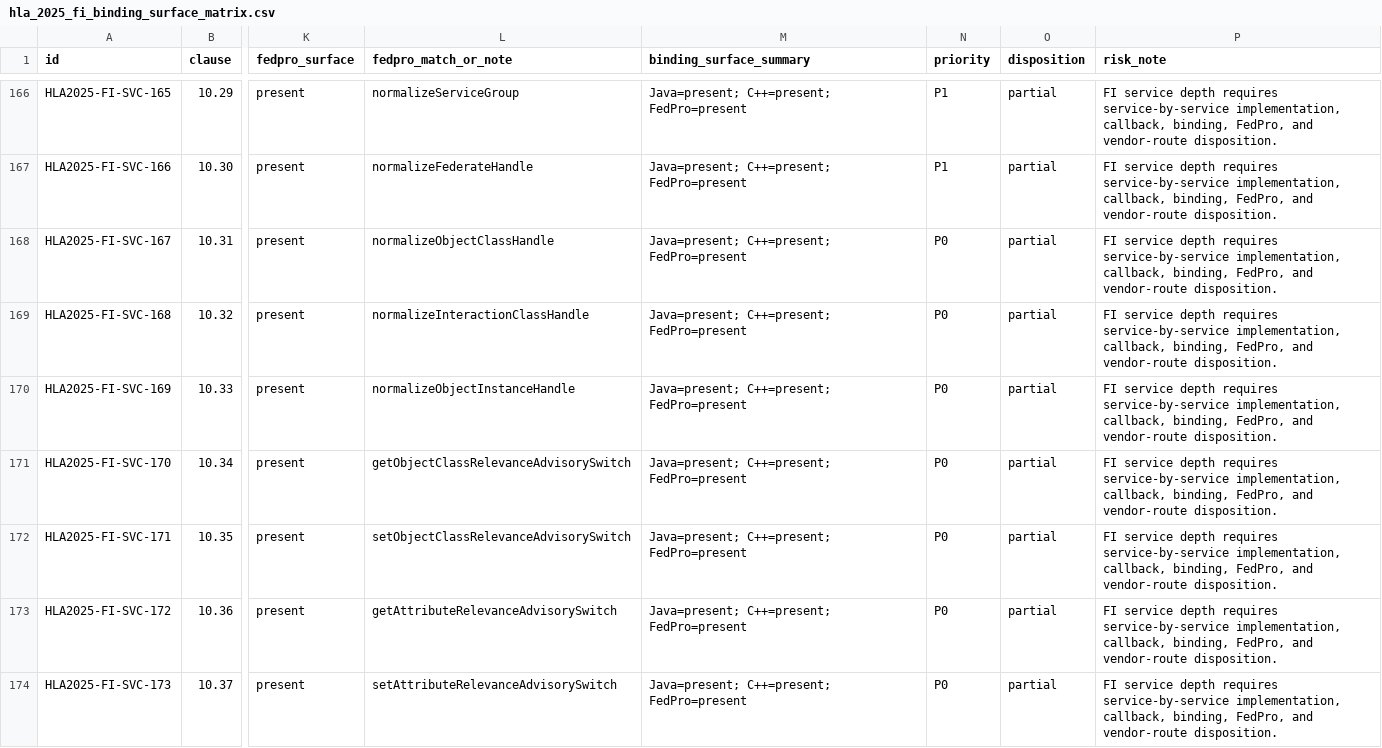
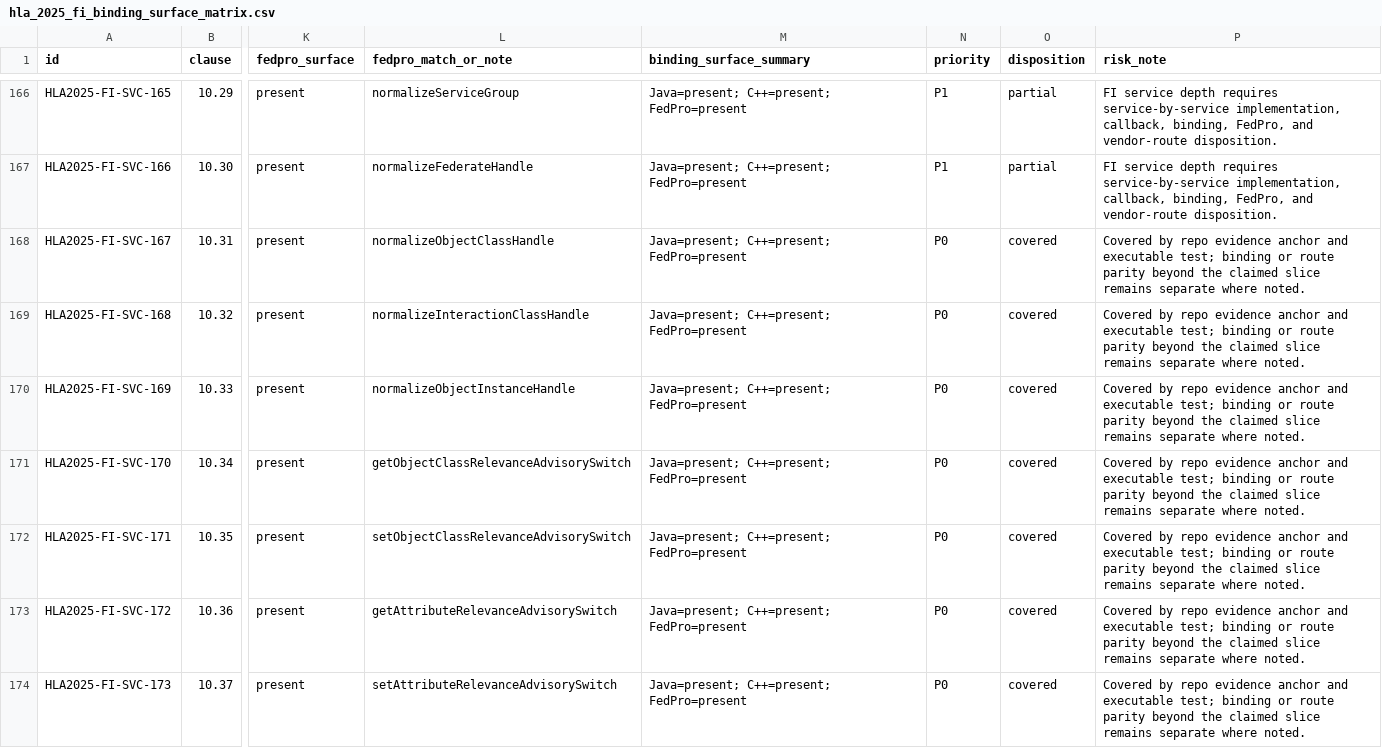
Before and after one commit to sheepfling/sturdy-broccoli, a CSV file: requirements/2025/harmonization/hla_2025_fi_binding_surface_matrix.csv, drawn as a sheet; only a part is shown, gaps mark what is left out; the diff covers the shown part only; the diff names each change by its address in the sheet, - before the commit and + after, or states it on an @@ line.

```diff
--- a/requirements/2025/harmonization/hla_2025_fi_binding_surface_matrix.csv
+++ b/requirements/2025/harmonization/hla_2025_fi_binding_surface_matrix.csv
-O168:O174 (disposition): partial
+O168:O174 (disposition): covered
-P168:P174 (risk_note): FI service depth requires service-by-service implementation, callback, binding, FedPro, and vendor-route disposition.
+P168:P174 (risk_note): Covered by repo evidence anchor and executable test; binding or route parity beyond the claimed slice remains separate where noted.
```
Also changed, not shown: 38 edited cells elsewhere in this file, requirements/2025/harmonization/hla_2025_harmonization_worklist.csv, requirements/2025/harmonization/hla_2025_review_queue.csv, 7 other files.
